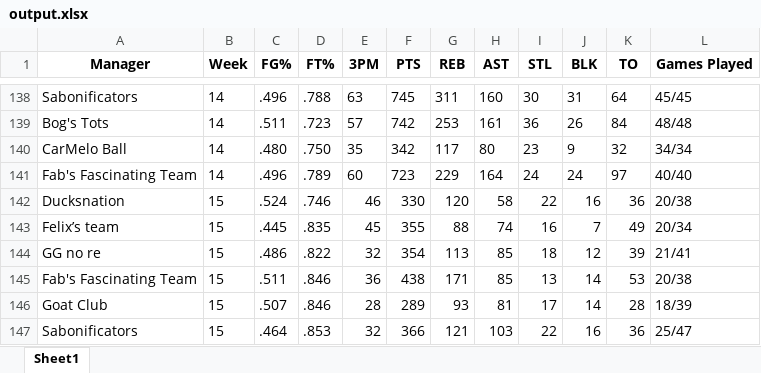
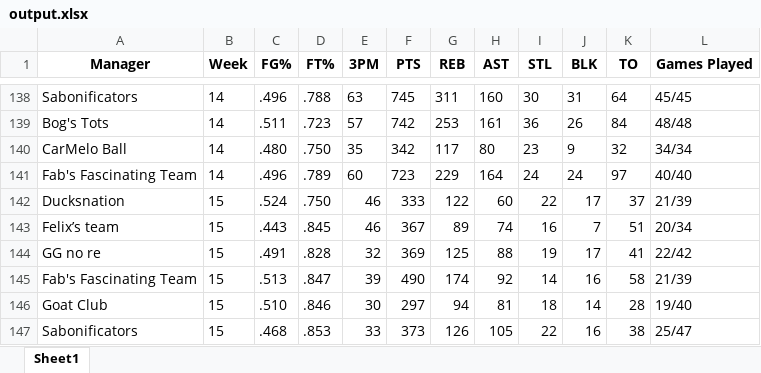
Before and after one commit to jyoun110/FantasyComp, an Excel workbook: output.xlsx, sheet Sheet1, drawn as a sheet; only a part is shown, gaps mark what is left out; values as stored, in another font and other column widths than the file's, no borders; removed rows and columns are numbered as before the commit, all else as after; the diff covers the shown part only; the diff names each change by its address in the sheet, - before the commit and + after, or states it on an @@ line.

Commit message:
Daily data update

```diff
--- a/output.xlsx (sheet Sheet1)
+++ b/output.xlsx (sheet Sheet1)
-D142 (FT%): .746
+D142 (FT%): .750
-F142 (PTS): 330
+F142 (PTS): 333
-G142 (REB): 120
+G142 (REB): 122
-H142 (AST): 58
+H142 (AST): 60
-J142 (BLK): 16
+J142 (BLK): 17
-K142 (TO): 36
+K142 (TO): 37
-L142 (Games Played): 20/38
+L142 (Games Played): 21/39
-C143 (FG%): .445
+C143 (FG%): .443
-D143 (FT%): .835
+D143 (FT%): .845
-E143 (3PM): 45
+E143 (3PM): 46
-F143 (PTS): 355
+F143 (PTS): 367
-G143 (REB): 88
+G143 (REB): 89
-K143 (TO): 49
+K143 (TO): 51
-row 144: GG no re | 15 | .486 | .822 | 32 | 354 | 113 | 85 | 18 | 12 | 39 | 21/41
-row 145: Fab's Fascinating Team | 15 | .511 | .846 | 36 | 438 | 171 | 85 | 13 | 14 | 53 | 20/38
+row 144: GG no re | 15 | .491 | .828 | 32 | 369 | 125 | 88 | 19 | 17 | 41 | 22/42
+row 145: Fab's Fascinating Team | 15 | .513 | .847 | 39 | 490 | 174 | 92 | 14 | 16 | 58 | 21/39
-C146 (FG%): .507
+C146 (FG%): .510
-E146 (3PM): 28
+E146 (3PM): 30
-F146 (PTS): 289
+F146 (PTS): 297
-G146 (REB): 93
+G146 (REB): 94
-I146 (STL): 17
+I146 (STL): 18
-L146 (Games Played): 18/39
+L146 (Games Played): 19/40
-C147 (FG%): .464
+C147 (FG%): .468
-E147 (3PM): 32
+E147 (3PM): 33
-F147 (PTS): 366
+F147 (PTS): 373
-G147 (REB): 121
+G147 (REB): 126
-H147 (AST): 103
+H147 (AST): 105
-K147 (TO): 36
+K147 (TO): 38
```
Also changed, not shown: 29 edited cells elsewhere in this sheet.
